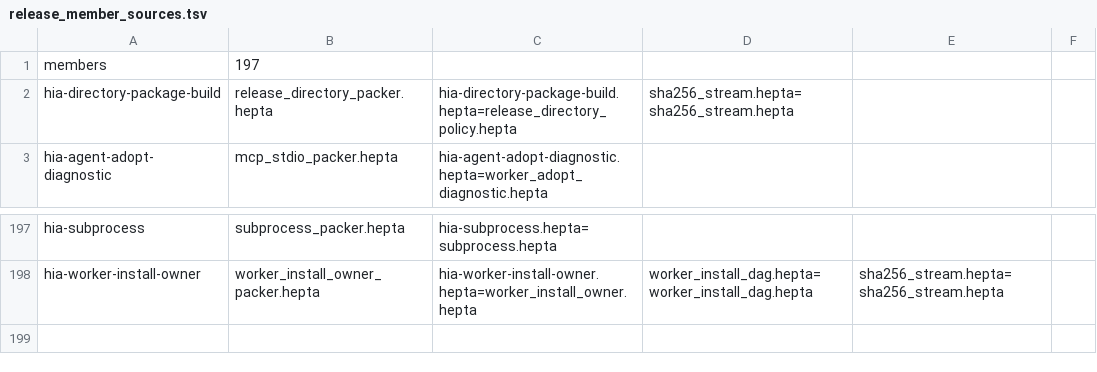
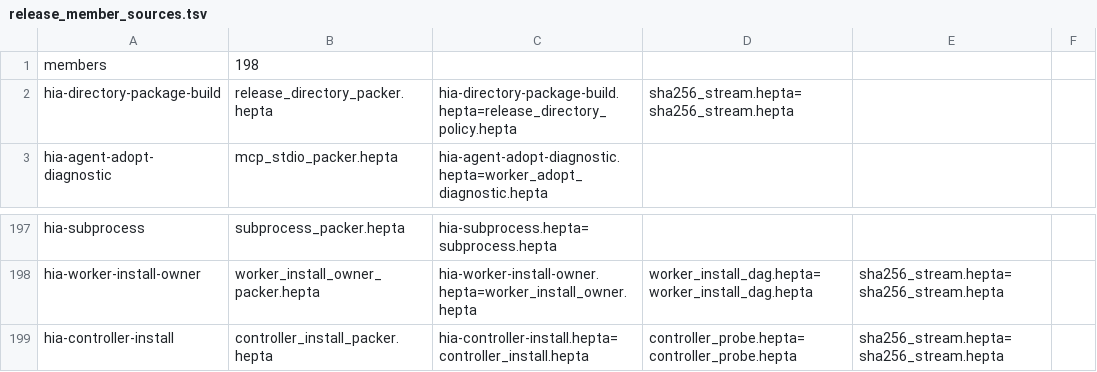
Before and after one commit to TrillionniumFoundation/Hepta, a TSV file: examples/hia_bootstrap/release_member_sources.tsv, drawn as a sheet; only a part is shown, gaps mark what is left out.

```diff
--- a/examples/hia_bootstrap/release_member_sources.tsv
+++ b/examples/hia_bootstrap/release_member_sources.tsv
@@ -1,2 +1,2 @@
-members	197
+members	198
 hia-directory-package-build	release_directory_packer.hepta	hia-directory-package-build.hepta=release_directory_policy.hepta	sha256_stream.hepta=sha256_stream.hepta
@@ -198 +198,2 @@ hia-subprocess	subprocess_packer.hepta	hia-subprocess.hepta=subprocess.hepta
 hia-worker-install-owner	worker_install_owner_packer.hepta	hia-worker-install-owner.hepta=worker_install_owner.hepta	worker_install_dag.hepta=worker_install_dag.hepta	sha256_stream.hepta=sha256_stream.hepta
+hia-controller-install	controller_install_packer.hepta	hia-controller-install.hepta=controller_install.hepta	controller_probe.hepta=controller_probe.hepta	sha256_stream.hepta=sha256_stream.hepta
```
Also changed, not shown: 10 other files.
